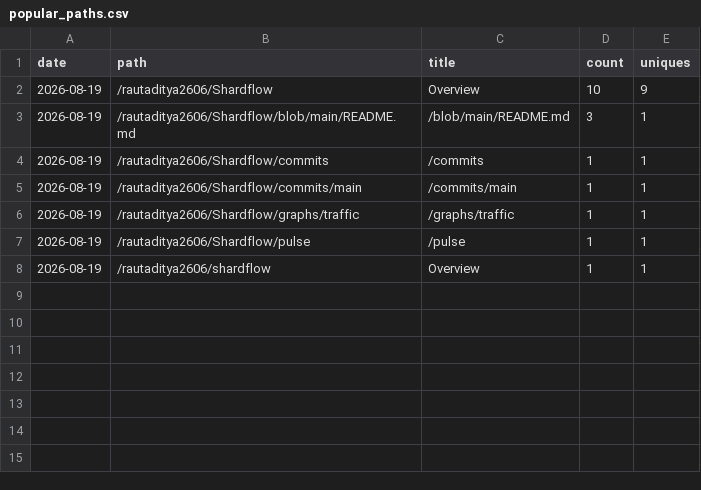
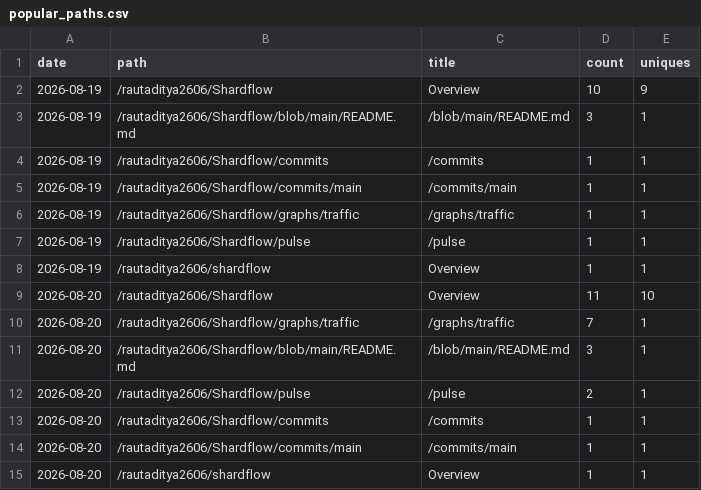
Before and after one commit to rautaditya2606/Shardflow, a CSV file: .github/traffic_data/popular_paths.csv, drawn as a sheet.

```diff
--- a/.github/traffic_data/popular_paths.csv
+++ b/.github/traffic_data/popular_paths.csv
@@ -8 +8,8 @@ date,path,title,count,uniques
 2026-08-19,/rautaditya2606/shardflow,Overview,1,1
+2026-08-20,/rautaditya2606/Shardflow,Overview,11,10
+2026-08-20,/rautaditya2606/Shardflow/graphs/traffic,/graphs/traffic,7,1
+2026-08-20,/rautaditya2606/Shardflow/blob/main/README.md,/blob/main/README.md,3,1
+2026-08-20,/rautaditya2606/Shardflow/pulse,/pulse,2,1
+2026-08-20,/rautaditya2606/Shardflow/commits,/commits,1,1
+2026-08-20,/rautaditya2606/Shardflow/commits/main,/commits/main,1,1
+2026-08-20,/rautaditya2606/shardflow,Overview,1,1
```
Also changed, not shown: .github/traffic_data/clones.csv, .github/traffic_data/views.csv, 2 other files.
